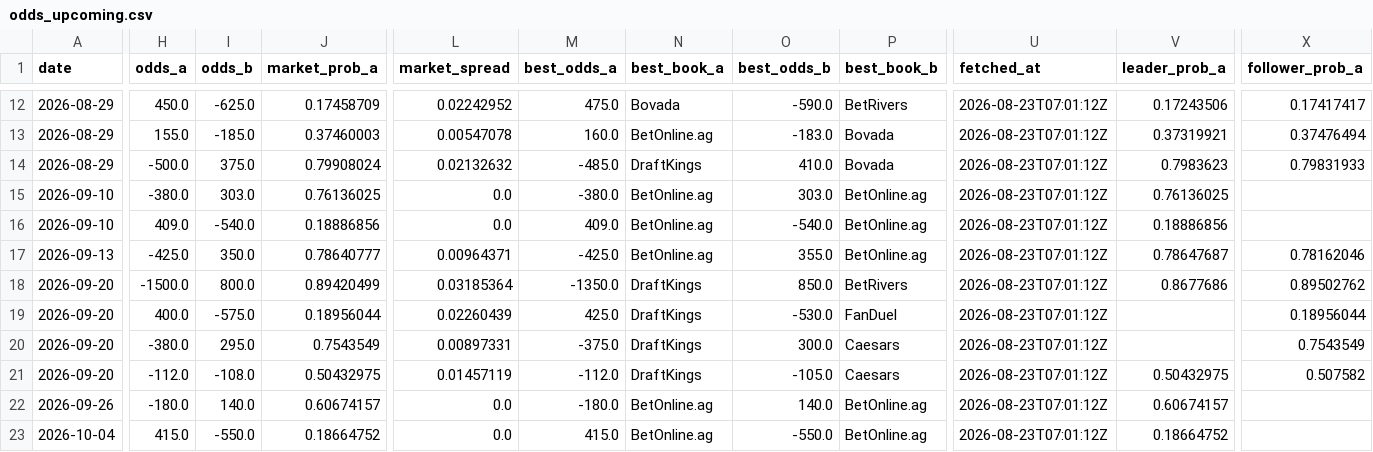
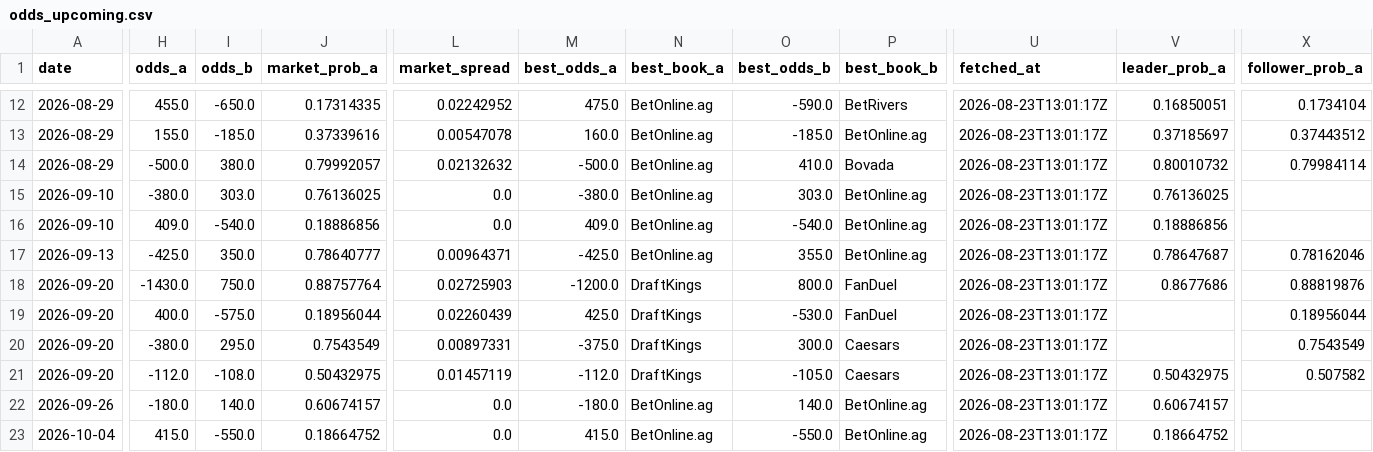
Before and after one commit to joshuakingsland/claude-fights, a CSV file: odds_upcoming.csv, drawn as a sheet; only a part is shown, gaps mark what is left out; the diff covers the shown part only; the diff names each change by its address in the sheet, - before the commit and + after, or states it on an @@ line.

```diff
--- a/odds_upcoming.csv
+++ b/odds_upcoming.csv
-H12 (odds_a): 450.0
+H12 (odds_a): 455.0
-I12 (odds_b): -625.0
+I12 (odds_b): -650.0
-J12 (market_prob_a): 0.17458709
+J12 (market_prob_a): 0.17314335
-N12 (best_book_a): Bovada
+N12 (best_book_a): BetOnline.ag
-U12:U23 (fetched_at): 2026-08-23T07:01:12Z
+U12:U23 (fetched_at): 2026-08-23T13:01:17Z
-V12 (leader_prob_a): 0.17243506
+V12 (leader_prob_a): 0.16850051
-X12 (follower_prob_a): 0.17417417
+X12 (follower_prob_a): 0.1734104
-J13 (market_prob_a): 0.37460003
+J13 (market_prob_a): 0.37339616
-O13 (best_odds_b): -183.0
+O13 (best_odds_b): -185.0
-P13 (best_book_b): Bovada
+P13 (best_book_b): BetOnline.ag
-V13 (leader_prob_a): 0.37319921
+V13 (leader_prob_a): 0.37185697
-X13 (follower_prob_a): 0.37476494
+X13 (follower_prob_a): 0.37443512
-I14 (odds_b): 375.0
+I14 (odds_b): 380.0
-J14 (market_prob_a): 0.79908024
+J14 (market_prob_a): 0.79992057
-M14 (best_odds_a): -485.0
+M14 (best_odds_a): -500.0
-N14 (best_book_a): DraftKings
+N14 (best_book_a): BetOnline.ag
-V14 (leader_prob_a): 0.7983623
+V14 (leader_prob_a): 0.80010732
-X14 (follower_prob_a): 0.79831933
+X14 (follower_prob_a): 0.79984114
-H18 (odds_a): -1500.0
+H18 (odds_a): -1430.0
-I18 (odds_b): 800.0
+I18 (odds_b): 750.0
-J18 (market_prob_a): 0.89420499
+J18 (market_prob_a): 0.88757764
-L18 (market_spread): 0.03185364
+L18 (market_spread): 0.02725903
-M18 (best_odds_a): -1350.0
+M18 (best_odds_a): -1200.0
-O18 (best_odds_b): 850.0
+O18 (best_odds_b): 800.0
-P18 (best_book_b): BetRivers
+P18 (best_book_b): FanDuel
-X18 (follower_prob_a): 0.89502762
+X18 (follower_prob_a): 0.88819876
```
Also changed, not shown: 96 edited cells elsewhere in this file, 6 other files.
